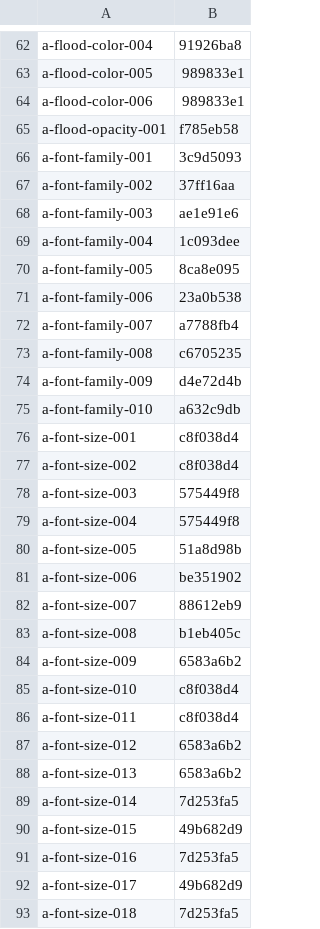
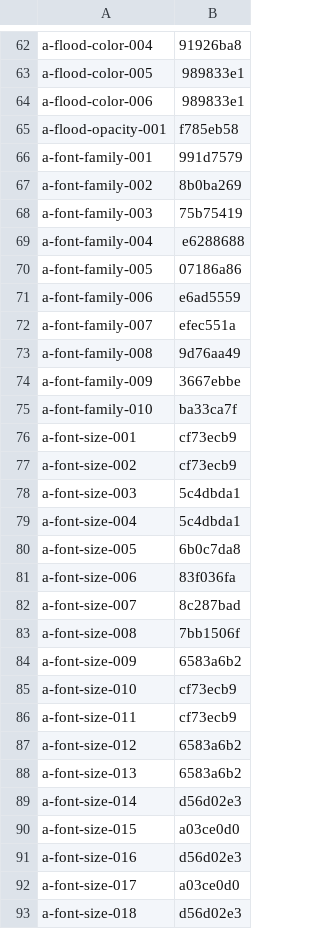
Before and after one commit to ryderjenkins/resvg, a CSV file: usvg/testing_tools/cache.csv, drawn as a sheet; only a part is shown, gaps mark what is left out; the diff covers the shown part only.

```diff
--- a/usvg/testing_tools/cache.csv
+++ b/usvg/testing_tools/cache.csv
@@ -65,29 +65,29 @@ a-flood-color-006,989833e1
 a-flood-opacity-001,f785eb58
-a-font-family-001,3c9d5093
-a-font-family-002,37ff16aa
-a-font-family-003,ae1e91e6
-a-font-family-004,1c093dee
-a-font-family-005,8ca8e095
-a-font-family-006,23a0b538
-a-font-family-007,a7788fb4
-a-font-family-008,c6705235
-a-font-family-009,d4e72d4b
-a-font-family-010,a632c9db
-a-font-size-001,c8f038d4
-a-font-size-002,c8f038d4
-a-font-size-003,575449f8
-a-font-size-004,575449f8
-a-font-size-005,51a8d98b
-a-font-size-006,be351902
-a-font-size-007,88612eb9
-a-font-size-008,b1eb405c
+a-font-family-001,991d7579
+a-font-family-002,8b0ba269
+a-font-family-003,75b75419
+a-font-family-004,e6288688
+a-font-family-005,07186a86
+a-font-family-006,e6ad5559
+a-font-family-007,efec551a
+a-font-family-008,9d76aa49
+a-font-family-009,3667ebbe
+a-font-family-010,ba33ca7f
+a-font-size-001,cf73ecb9
+a-font-size-002,cf73ecb9
+a-font-size-003,5c4dbda1
+a-font-size-004,5c4dbda1
+a-font-size-005,6b0c7da8
+a-font-size-006,83f036fa
+a-font-size-007,8c287bad
+a-font-size-008,7bb1506f
 a-font-size-009,6583a6b2
-a-font-size-010,c8f038d4
-a-font-size-011,c8f038d4
+a-font-size-010,cf73ecb9
+a-font-size-011,cf73ecb9
 a-font-size-012,6583a6b2
 a-font-size-013,6583a6b2
-a-font-size-014,7d253fa5
-a-font-size-015,49b682d9
-a-font-size-016,7d253fa5
-a-font-size-017,49b682d9
-a-font-size-018,7d253fa5
+a-font-size-014,d56d02e3
+a-font-size-015,a03ce0d0
+a-font-size-016,d56d02e3
+a-font-size-017,a03ce0d0
+a-font-size-018,d56d02e3
```
Also changed, not shown: 3 added rows and 166 edited cells elsewhere in this file, usvg/testing_tools/allow.csv, 1 other file.
